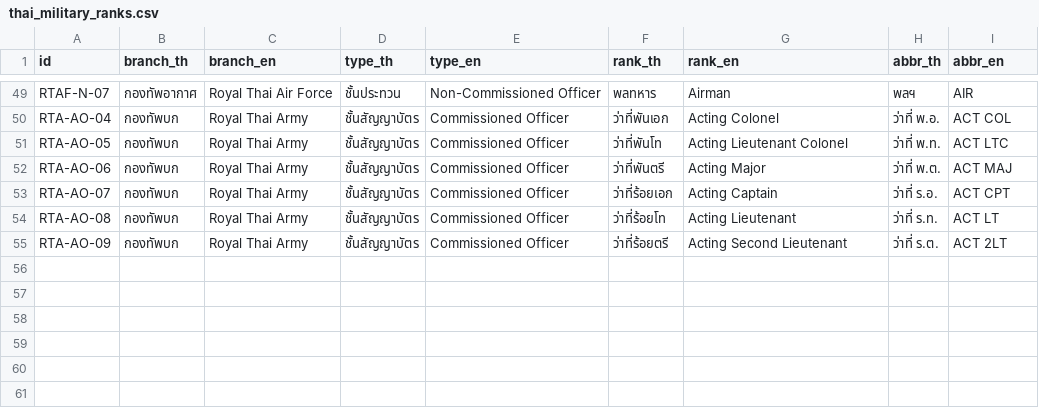
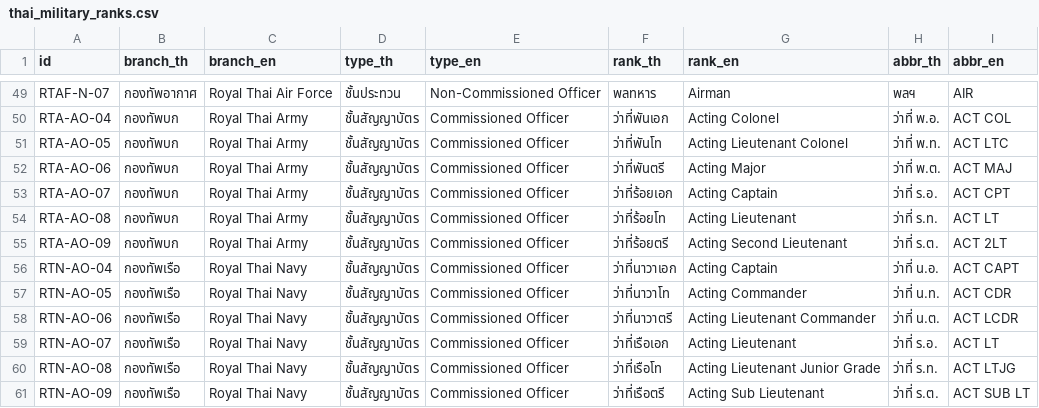
Before and after one commit to Dhanabhon/thai-military-dataset, a CSV file: data/csv/thai_military_ranks.csv, drawn as a sheet; only a part is shown, gaps mark what is left out.

Commit message:
feat: add Royal Thai Navy acting ranks

```diff
--- a/data/csv/thai_military_ranks.csv
+++ b/data/csv/thai_military_ranks.csv
@@ -55 +55,7 @@ RTA-AO-08,กองทัพบก,Royal Thai Army,ชั้นสัญญา
 RTA-AO-09,กองทัพบก,Royal Thai Army,ชั้นสัญญาบัตร,Commissioned Officer,ว่าที่ร้อยตรี,Acting Second Lieutenant,ว่าที่ ร.ต.,ACT 2LT
+RTN-AO-04,กองทัพเรือ,Royal Thai Navy,ชั้นสัญญาบัตร,Commissioned Officer,ว่าที่นาวาเอก,Acting Captain,ว่าที่ น.อ.,ACT CAPT
+RTN-AO-05,กองทัพเรือ,Royal Thai Navy,ชั้นสัญญาบัตร,Commissioned Officer,ว่าที่นาวาโท,Acting Commander,ว่าที่ น.ท.,ACT CDR
+RTN-AO-06,กองทัพเรือ,Royal Thai Navy,ชั้นสัญญาบัตร,Commissioned Officer,ว่าที่นาวาตรี,Acting Lieutenant Commander,ว่าที่ น.ต.,ACT LCDR
+RTN-AO-07,กองทัพเรือ,Royal Thai Navy,ชั้นสัญญาบัตร,Commissioned Officer,ว่าที่เรือเอก,Acting Lieutenant,ว่าที่ ร.อ.,ACT LT
+RTN-AO-08,กองทัพเรือ,Royal Thai Navy,ชั้นสัญญาบัตร,Commissioned Officer,ว่าที่เรือโท,Acting Lieutenant Junior Grade,ว่าที่ ร.ท.,ACT LTJG
+RTN-AO-09,กองทัพเรือ,Royal Thai Navy,ชั้นสัญญาบัตร,Commissioned Officer,ว่าที่เรือตรี,Acting Sub Lieutenant,ว่าที่ ร.ต.,ACT SUB LT
```
